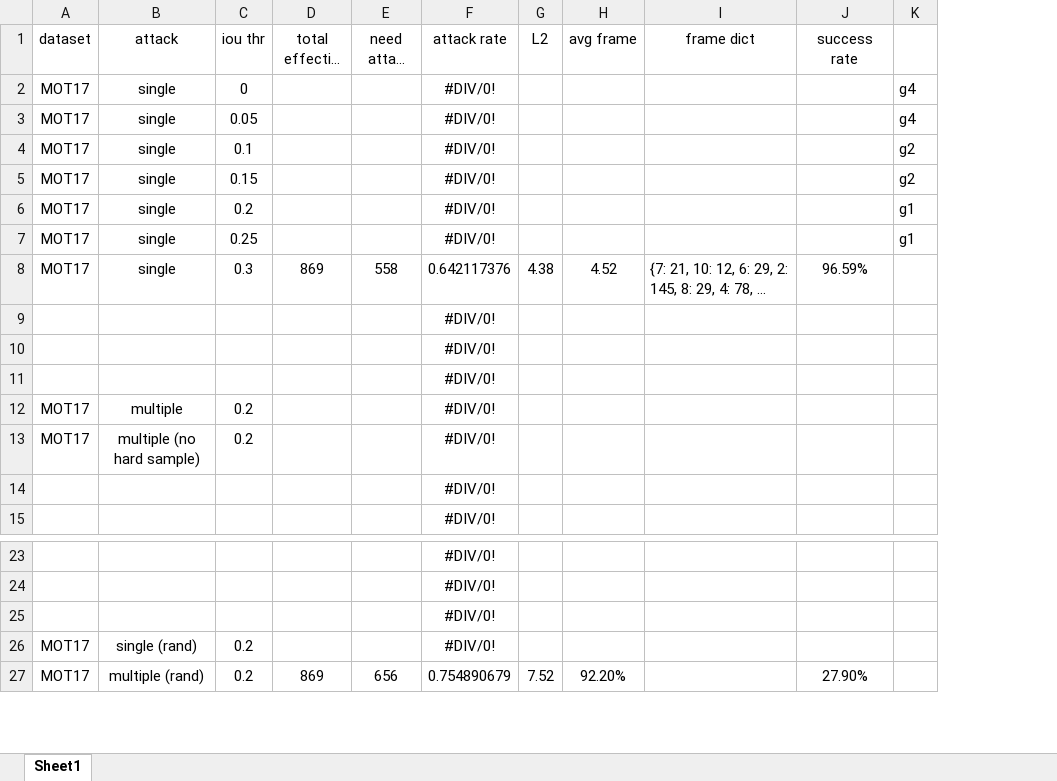
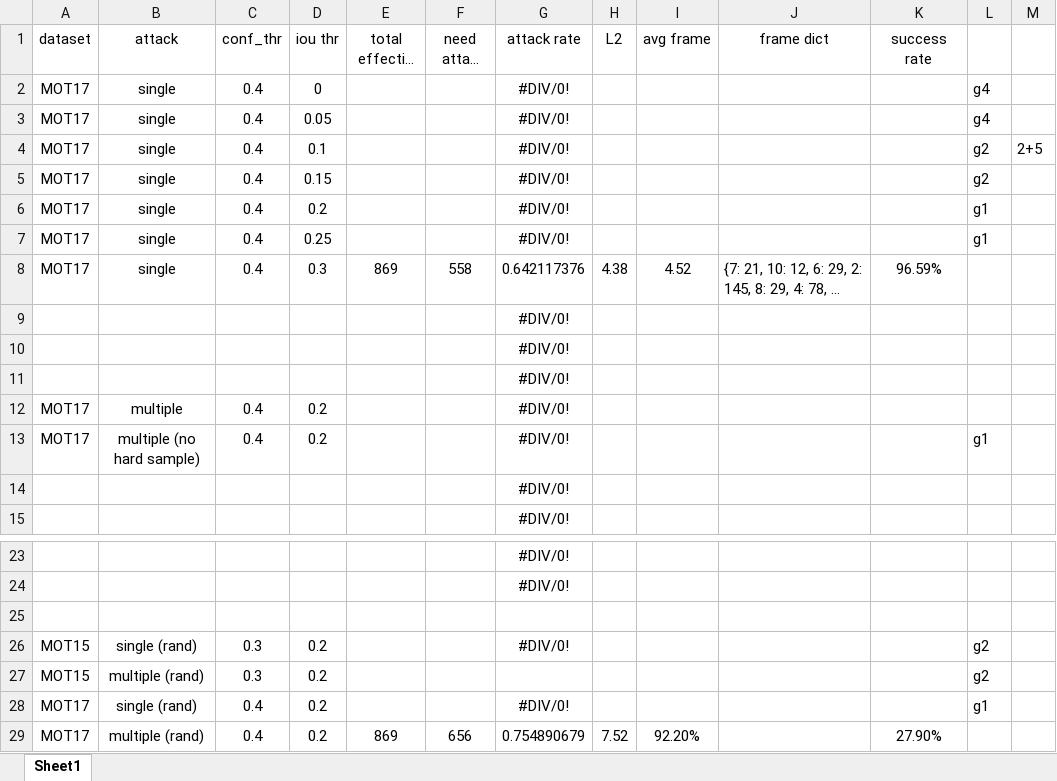
Before and after one commit to DerryHub/FairMOT-attack, an Excel workbook: paper/attack.xlsx, sheet Sheet1, drawn as a sheet; only a part is shown, gaps mark what is left out; long unchanged cells end in …; values as stored, in another font and other column widths than the file's, no borders; addresses are those after the commit; the diff names each change by its address in the sheet, - before the commit and + after, or states it on an @@ line.

Commit message:
2021.11.05

```diff
--- a/paper/attack.xlsx (sheet Sheet1)
+++ b/paper/attack.xlsx (sheet Sheet1)
+column C (conf_thr), rows 2-13: 0.4 | 0.4 | 0.4 | 0.4 | 0.4 | 0.4 | 0.4 |  |  |  | 0.4 | 0.4; rows 28-29: 0.4 | 0.4
+column M, row 4: 2+5
-L13: (empty)
+L13: g1
-G25 (attack rate): #DIV/0!
+G25 (attack rate): (empty)
+row 26: MOT15 | single (rand) | 0.3 | 0.2 |  |  | #DIV/0! |  |  |  |  | g2
+row 27: MOT15 | multiple (rand) | 0.3 | 0.2 |  |  |  |  |  |  |  | g2
-L28: (empty)
+L28: g1
```
Also changed, not shown: formulas that keep their value.
